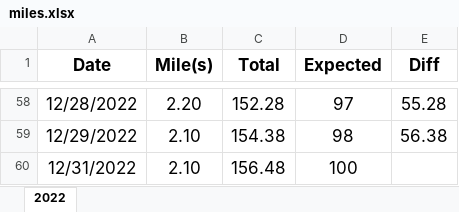
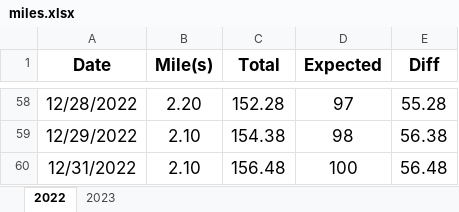
Before and after one commit to jiqiangyao123/health, an Excel workbook: miles.xlsx, sheet 2022, drawn as a sheet; only a part is shown, gaps mark what is left out; values as stored, in another font and other column widths than the file's, no borders; conditional formats not drawn; the diff names each change by its address in the sheet, - before the commit and + after, or states it on an @@ line.

```diff
--- a/miles.xlsx (sheet 2022)
+++ b/miles.xlsx (sheet 2022)
+sheet tab: 2023
-E60 (Diff): (empty)
+E60 (Diff): 56.48
```
